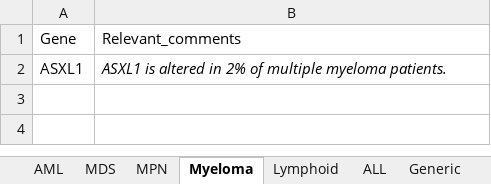
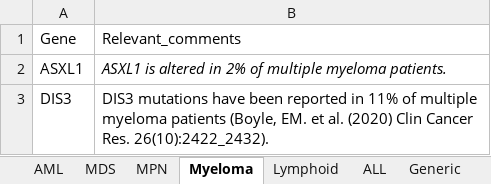
Before and after one commit to brittanymills593/NGS-comments, an Excel workbook: NGS_comments_automation.xlsx, sheet Myeloma, drawn as a sheet; values as stored, in another font and other column widths than the file's, no borders; the diff names each change by its address in the sheet, - before the commit and + after, or states it on an @@ line.

```diff
--- a/NGS_comments_automation.xlsx (sheet Myeloma)
+++ b/NGS_comments_automation.xlsx (sheet Myeloma)
+row 3: DIS3 | DIS3 mutations have been reported in 11% of multiple myeloma patients (Boyle, EM. et al. (2020) Clin Cancer Res. 26(10):2422_2432).
```
Also changed, not shown: sheet Lymphoid, sheet MPN, sheet Other, sheet AML, sheet MDS, other sheet tabs.
